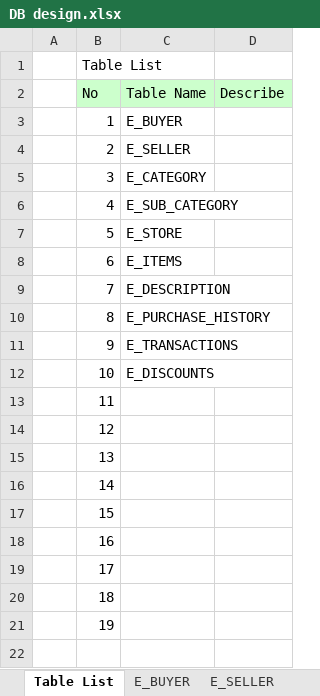
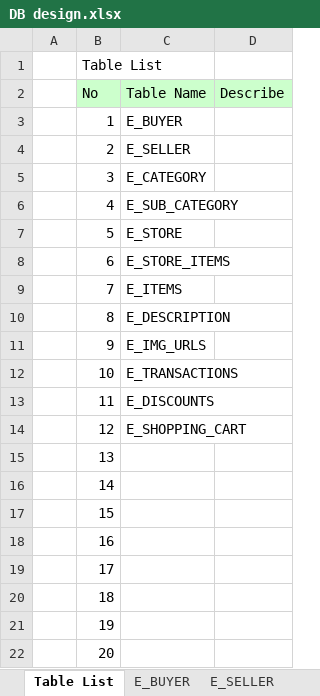
Before and after one commit to dunhuacc12/FullStack_eMart_Milestone3_Design, an Excel workbook: DB design.xlsx, sheet Table List, drawn as a sheet; values as stored, in another font and other column widths than the file's, no borders; the diff names each change by its address in the sheet, - before the commit and + after, or states it on an @@ line.

```diff
--- a/DB design.xlsx (sheet Table List)
+++ b/DB design.xlsx (sheet Table List)
-C8 (Table Name): E_ITEMS
+C8 (Table Name): E_STORE_ITEMS
-C9 (Table Name): E_DESCRIPTION
+C9 (Table Name): E_ITEMS
-C10 (Table Name): E_PURCHASE_HISTORY
+C10 (Table Name): E_DESCRIPTION
-C11 (Table Name): E_TRANSACTIONS
+C11 (Table Name): E_IMG_URLS
-C12 (Table Name): E_DISCOUNTS
+C12 (Table Name): E_TRANSACTIONS
-C13 (Table Name): (empty)
+C13 (Table Name): E_DISCOUNTS
-C14 (Table Name): (empty)
+C14 (Table Name): E_SHOPPING_CART
+row 22:  | 20
```
Also changed, not shown: sheet testdata, sheet E_TRANSACTIONS, sheet E_DISCOUNTS, sheet E_ITEMS, sheet E_DESCRIPTION, other sheet tabs, microservice design.xlsx.
